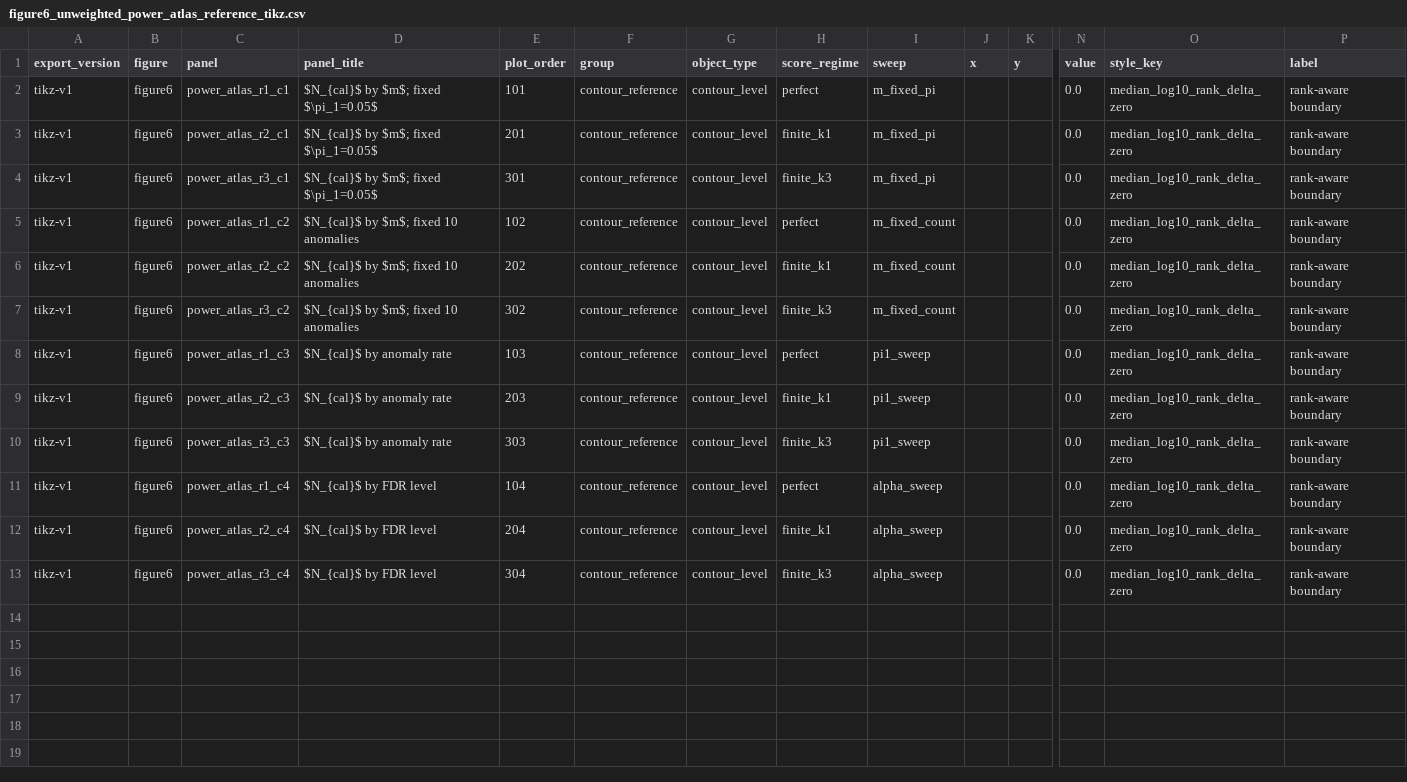
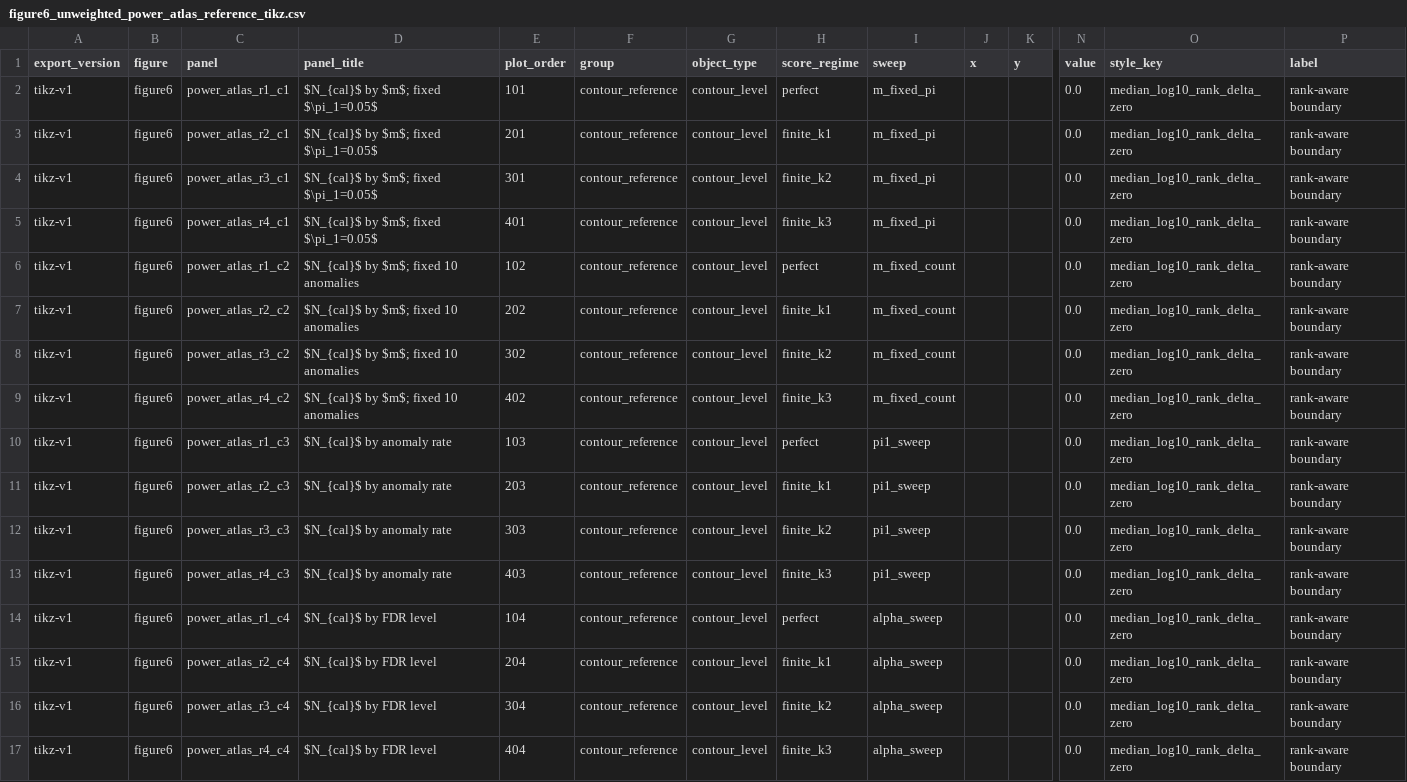
Before and after one commit to OliverHennhoefer/wkde-cad, a CSV file: outputs/figure6/figure6_unweighted_power_atlas_reference_tikz.csv, drawn as a sheet; only a part is shown, gaps mark what is left out; addresses are those after the commit; rows hold the shown columns only; the diff names each change by its address in the sheet, - before the commit and + after, or states it on an @@ line.

```diff
--- a/outputs/figure6/figure6_unweighted_power_atlas_reference_tikz.csv
+++ b/outputs/figure6/figure6_unweighted_power_atlas_reference_tikz.csv
-H4 (score_regime): finite_k3
+H4 (score_regime): finite_k2
+row 5: tikz-v1 | figure6 | power_atlas_r4_c1 | $N_{cal}$ by $m$; fixed $\pi_1=0.05$ | 401 | contour_reference | contour_level | finite_k3 | m_fixed_pi |  |  | 0.0 | median_log10_rank_delta_zero | rank-aware boundary
-H8 (score_regime): finite_k3
+H8 (score_regime): finite_k2
+row 9: tikz-v1 | figure6 | power_atlas_r4_c2 | $N_{cal}$ by $m$; fixed 10 anomalies | 402 | contour_reference | contour_level | finite_k3 | m_fixed_count |  |  | 0.0 | median_log10_rank_delta_zero | rank-aware boundary
-H12 (score_regime): finite_k3
+H12 (score_regime): finite_k2
+row 13: tikz-v1 | figure6 | power_atlas_r4_c3 | $N_{cal}$ by anomaly rate | 403 | contour_reference | contour_level | finite_k3 | pi1_sweep |  |  | 0.0 | median_log10_rank_delta_zero | rank-aware boundary
-H16 (score_regime): finite_k3
+H16 (score_regime): finite_k2
+row 17: tikz-v1 | figure6 | power_atlas_r4_c4 | $N_{cal}$ by FDR level | 404 | contour_reference | contour_level | finite_k3 | alpha_sweep |  |  | 0.0 | median_log10_rank_delta_zero | rank-aware boundary
```
Also changed, not shown: outputs/figure5/figure5_empirical_projection_tikz.csv, outputs/figure5/figure5_operational_power_atlas_reference_tikz.csv, 16 other files.
